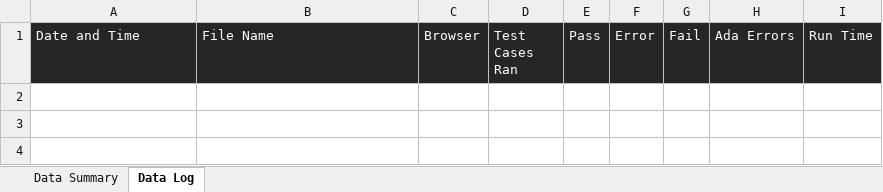
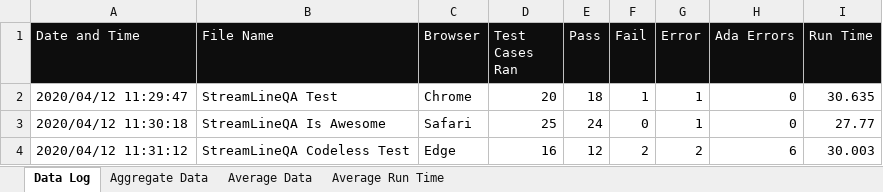
Before and after one commit to lil55cy/StreamLineQA-Automation-Test, an Excel workbook: StreamLine Web Automator/output/data.xlsx, sheet Data Log, drawn as a sheet; values as stored, in another font and other column widths than the file's, no borders; removed rows and columns are numbered as before the commit, all else as after; the diff names each change by its address in the sheet, - before the commit and + after, or states it on an @@ line.

Commit message:
data and charts

```diff
--- a/StreamLine Web Automator/output/data.xlsx (sheet Data Log)
+++ b/StreamLine Web Automator/output/data.xlsx (sheet Data Log)
-sheet tab: Data Summary
+sheet tab: Aggregate Data
+sheet tab: Average Data
+sheet tab: Average Run Time
@@ sheet tab order changed: Data Log | Aggregate Data | Average Data | Average Run Time @@
-column F (Error), empty
+column G (Error), empty
-A1:E1 fill: #262626
+A1:E1 fill: #0D0D0D
-F1 fill: #262626
+F1 fill: #0D0D0D
-H1:I1 fill: #262626
+H1:I1 fill: #0D0D0D
+row 2: 2020/04/12 11:29:47 | StreamLineQA Test | Chrome | 20 | 18 | 1 | 1 | 0 | 30.635
+row 3: 2020/04/12 11:30:18 | StreamLineQA Is Awesome | Safari | 25 | 24 | 0 | 1 | 0 | 27.77
+row 4: 2020/04/12 11:31:12 | StreamLineQA Codeless Test | Edge | 16 | 12 | 2 | 2 | 6 | 30.003
```
Also changed, not shown: sheet Aggregate Data, charts or pictures, StreamLine API Automator/output/data.xlsx, StreamLine App Automator/output/data.xlsx.
